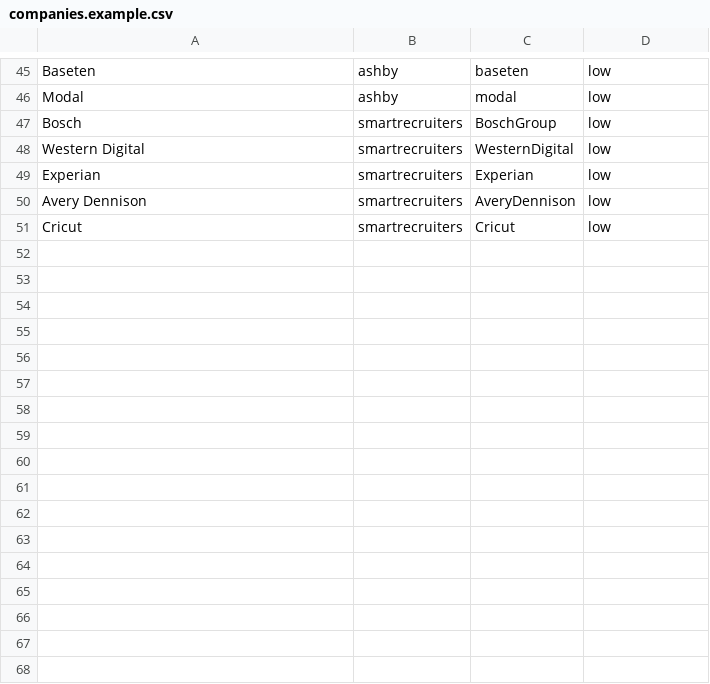
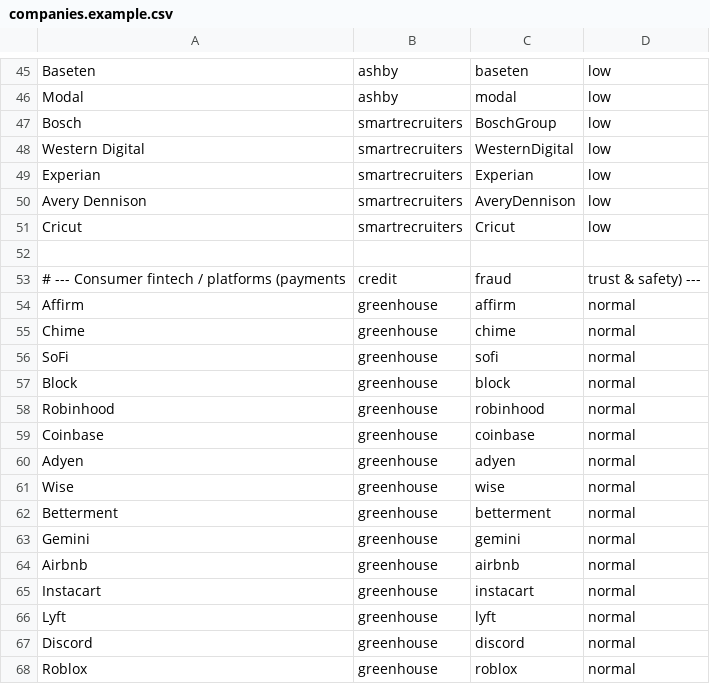
Before and after one commit to aayushkubitkar/career-pilot, a CSV file: .agents/skills/ats-search/companies.example.csv, drawn as a sheet; only a part is shown, gaps mark what is left out.

```diff
--- a/.agents/skills/ats-search/companies.example.csv
+++ b/.agents/skills/ats-search/companies.example.csv
@@ -51 +51,18 @@ Avery Dennison,smartrecruiters,AveryDennison,low
 Cricut,smartrecruiters,Cricut,low
+
+# --- Consumer fintech / platforms (payments, credit, fraud, trust & safety) ---
+Affirm,greenhouse,affirm,normal
+Chime,greenhouse,chime,normal
+SoFi,greenhouse,sofi,normal
+Block,greenhouse,block,normal
+Robinhood,greenhouse,robinhood,normal
+Coinbase,greenhouse,coinbase,normal
+Adyen,greenhouse,adyen,normal
+Wise,greenhouse,wise,normal
+Betterment,greenhouse,betterment,normal
+Gemini,greenhouse,gemini,normal
+Airbnb,greenhouse,airbnb,normal
+Instacart,greenhouse,instacart,normal
+Lyft,greenhouse,lyft,normal
+Discord,greenhouse,discord,normal
+Roblox,greenhouse,roblox,normal
```
Also changed, not shown: 10 other files.
